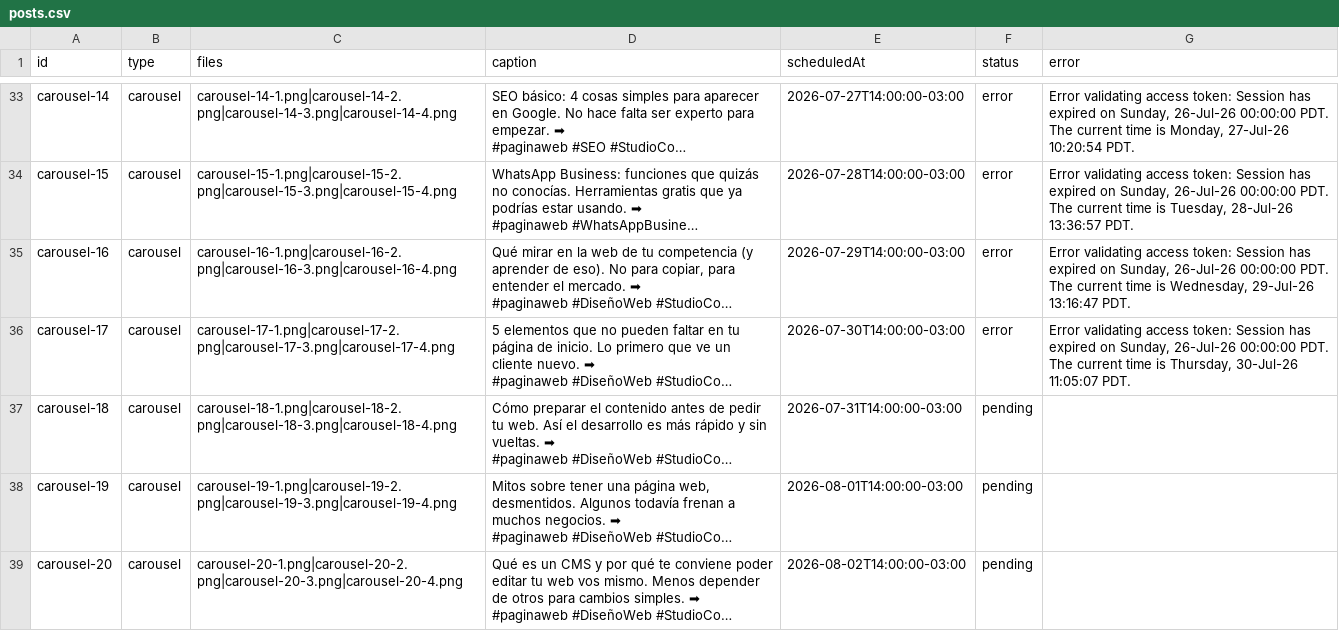
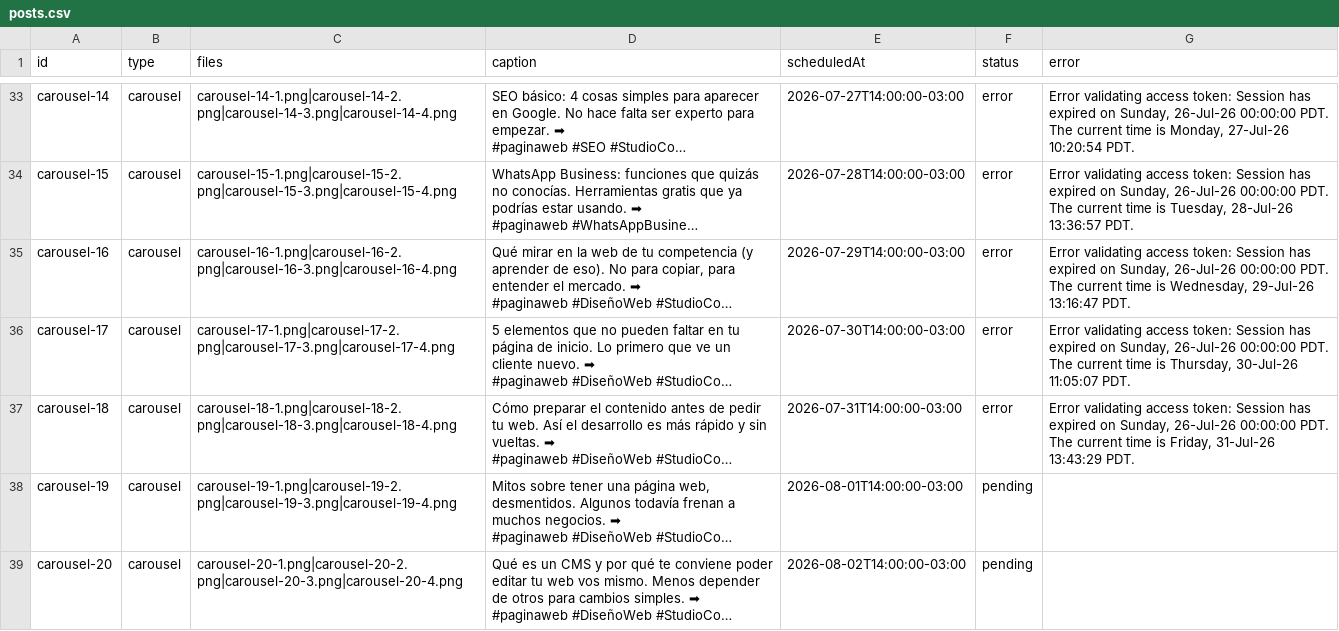
Before and after one commit to paginasweb766-source/instagram-scheduler, a CSV file: posts/posts.csv, drawn as a sheet; only a part is shown, gaps mark what is left out; long unchanged cells end in …; the diff names each change by its address in the sheet, - before the commit and + after, or states it on an @@ line.

```diff
--- a/posts/posts.csv
+++ b/posts/posts.csv
-F37 (status): pending
+F37 (status): error
-G37 (error): (empty)
+G37 (error): Error validating access token: Session has expired on Sunday, 26-Jul-26 00:00:00 PDT. The current time is Friday, 31-Jul-26 13:43:29 PDT.
```
